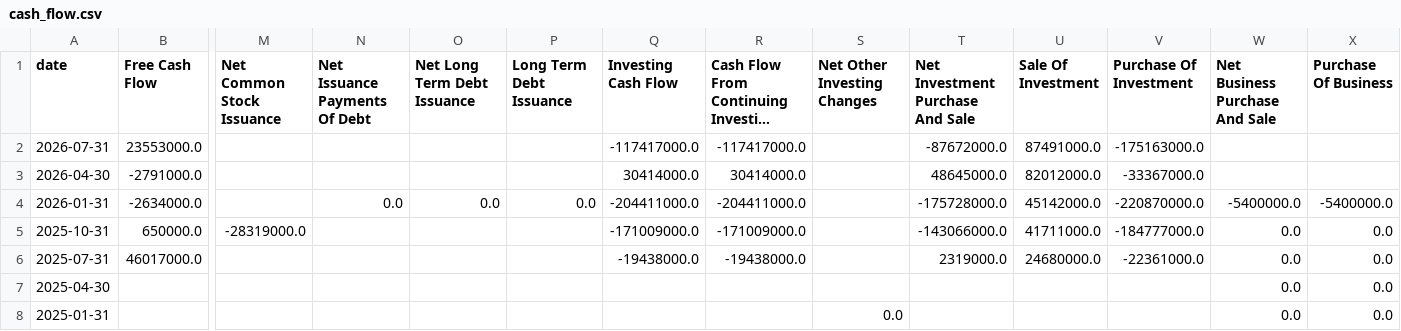
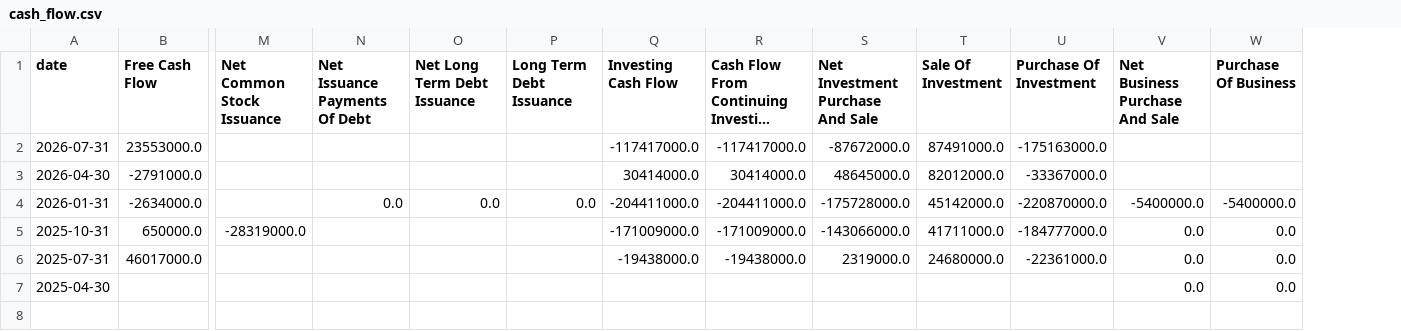
Before and after one commit to raysteezy/raysteezy-learning, a CSV file: data/planet-labs/cash_flow.csv, drawn as a sheet; only a part is shown, gaps mark what is left out; long unchanged cells end in …; rows hold the shown columns only; the diff names each change by its address in the sheet, - before the commit and + after, or states it on an @@ line.

```diff
--- a/data/planet-labs/cash_flow.csv
+++ b/data/planet-labs/cash_flow.csv
-column S (Net Other Investing Changes), empty
-row 8: 2025-01-31 |  |  |  |  |  |  |  | 0.0 |  |  |  | 0.0 | 0.0
```
Also changed, not shown: data/planet-labs/balance_sheet.csv, data/planet-labs/predictions/prices.csv, 5 other files.
